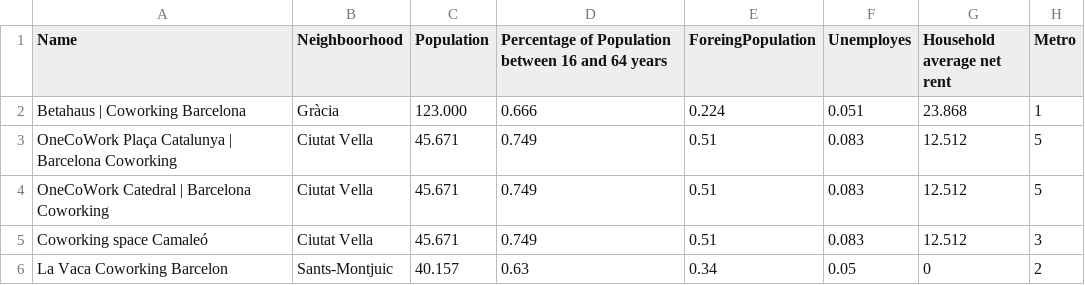
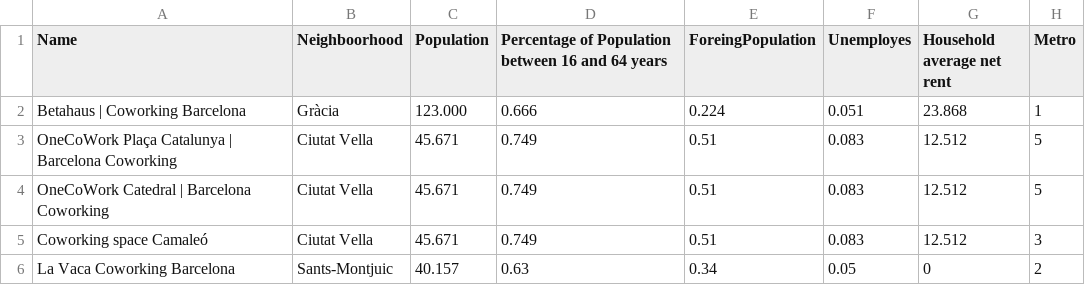
Before and after one commit to GabrielFersPin/Coworking, a CSV file: src/results/Barcelona/LocationCoworking.csv, drawn as a sheet.

Commit message:
modified:   src/data_processing/corr_barcelona.ipynb     modified:   src/results/Barcelona/LocationCoworking.csv

```diff
--- a/src/results/Barcelona/LocationCoworking.csv
+++ b/src/results/Barcelona/LocationCoworking.csv
@@ -5,2 +5,2 @@ OneCoWork Catedral | Barcelona Coworking,Ciutat Vella,45.671,0.749,0.51,0.083,12
 Coworking space Camaleó,Ciutat Vella,45.671,0.749,0.51,0.083,12.512,3
-La Vaca Coworking Barcelon,Sants-Montjuic,40.157,0.63,0.34,0.05,0,2
+La Vaca Coworking Barcelona,Sants-Montjuic,40.157,0.63,0.34,0.05,0,2
```
Also changed, not shown: 1 other file.
